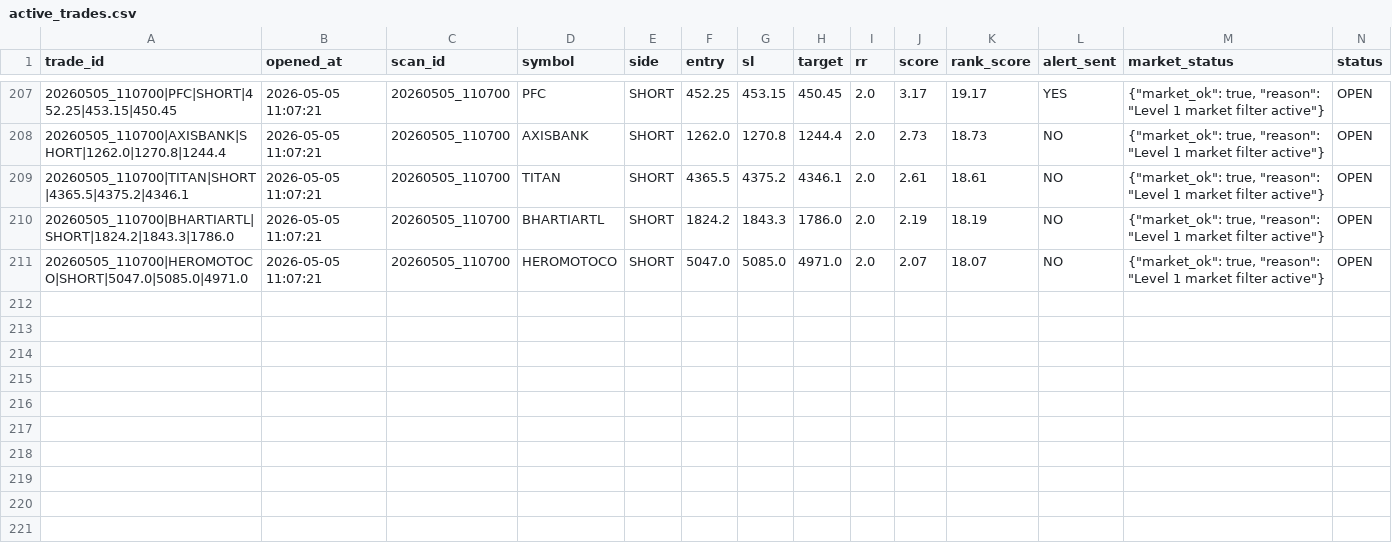
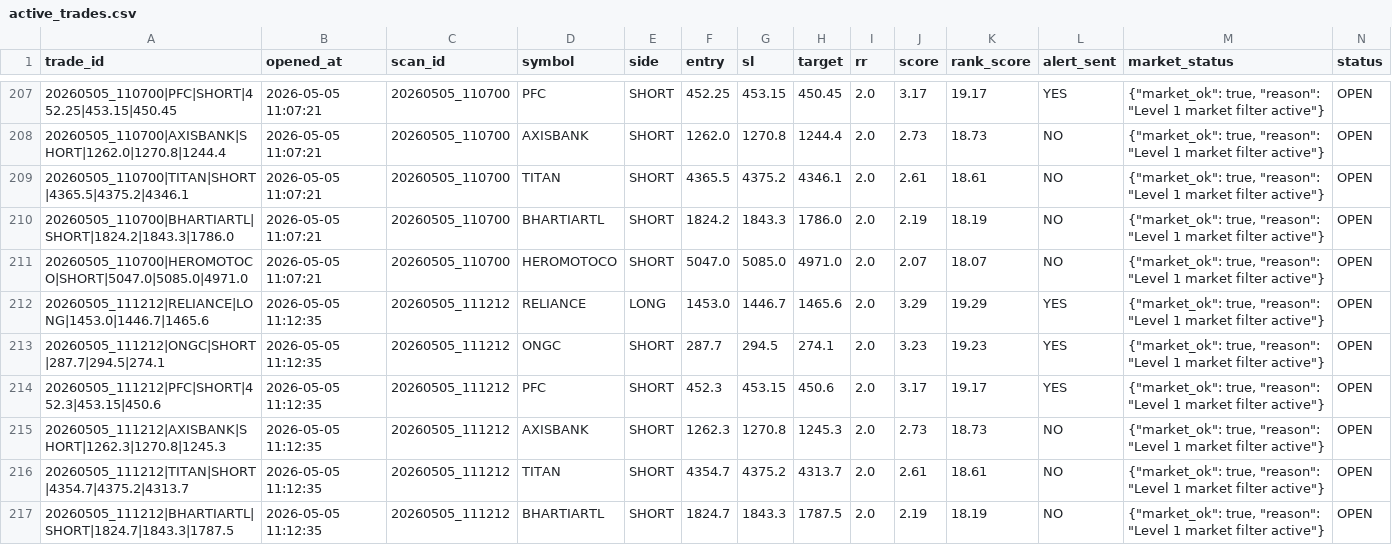
Before and after one commit to arikrixh-real/titan-bot, a CSV file: data/journals/active_trades.csv, drawn as a sheet; only a part is shown, gaps mark what is left out; rows hold the shown columns only; the diff covers the shown part only; the diff names each change by its address in the sheet, - before the commit and + after, or states it on an @@ line.

Commit message:
update titan memory

```diff
--- a/data/journals/active_trades.csv
+++ b/data/journals/active_trades.csv
+row 212: 20260505_111212|RELIANCE|LONG|1453.0|1446.7|1465.6 | 2026-05-05 11:12:35 | 20260505_111212 | RELIANCE | LONG | 1453.0 | 1446.7 | 1465.6 | 2.0 | 3.29 | 19.29 | YES | {"market_ok": true, "reason": "Level 1 market filter active"} | OPEN
+row 213: 20260505_111212|ONGC|SHORT|287.7|294.5|274.1 | 2026-05-05 11:12:35 | 20260505_111212 | ONGC | SHORT | 287.7 | 294.5 | 274.1 | 2.0 | 3.23 | 19.23 | YES | {"market_ok": true, "reason": "Level 1 market filter active"} | OPEN
+row 214: 20260505_111212|PFC|SHORT|452.3|453.15|450.6 | 2026-05-05 11:12:35 | 20260505_111212 | PFC | SHORT | 452.3 | 453.15 | 450.6 | 2.0 | 3.17 | 19.17 | YES | {"market_ok": true, "reason": "Level 1 market filter active"} | OPEN
+row 215: 20260505_111212|AXISBANK|SHORT|1262.3|1270.8|1245.3 | 2026-05-05 11:12:35 | 20260505_111212 | AXISBANK | SHORT | 1262.3 | 1270.8 | 1245.3 | 2.0 | 2.73 | 18.73 | NO | {"market_ok": true, "reason": "Level 1 market filter active"} | OPEN
+row 216: 20260505_111212|TITAN|SHORT|4354.7|4375.2|4313.7 | 2026-05-05 11:12:35 | 20260505_111212 | TITAN | SHORT | 4354.7 | 4375.2 | 4313.7 | 2.0 | 2.61 | 18.61 | NO | {"market_ok": true, "reason": "Level 1 market filter active"} | OPEN
+row 217: 20260505_111212|BHARTIARTL|SHORT|1824.7|1843.3|1787.5 | 2026-05-05 11:12:35 | 20260505_111212 | BHARTIARTL | SHORT | 1824.7 | 1843.3 | 1787.5 | 2.0 | 2.19 | 18.19 | NO | {"market_ok": true, "reason": "Level 1 market filter active"} | OPEN
```
Also changed, not shown: 108 edited cells elsewhere in this file, data/journals/open_trades.csv, 6 other files.
